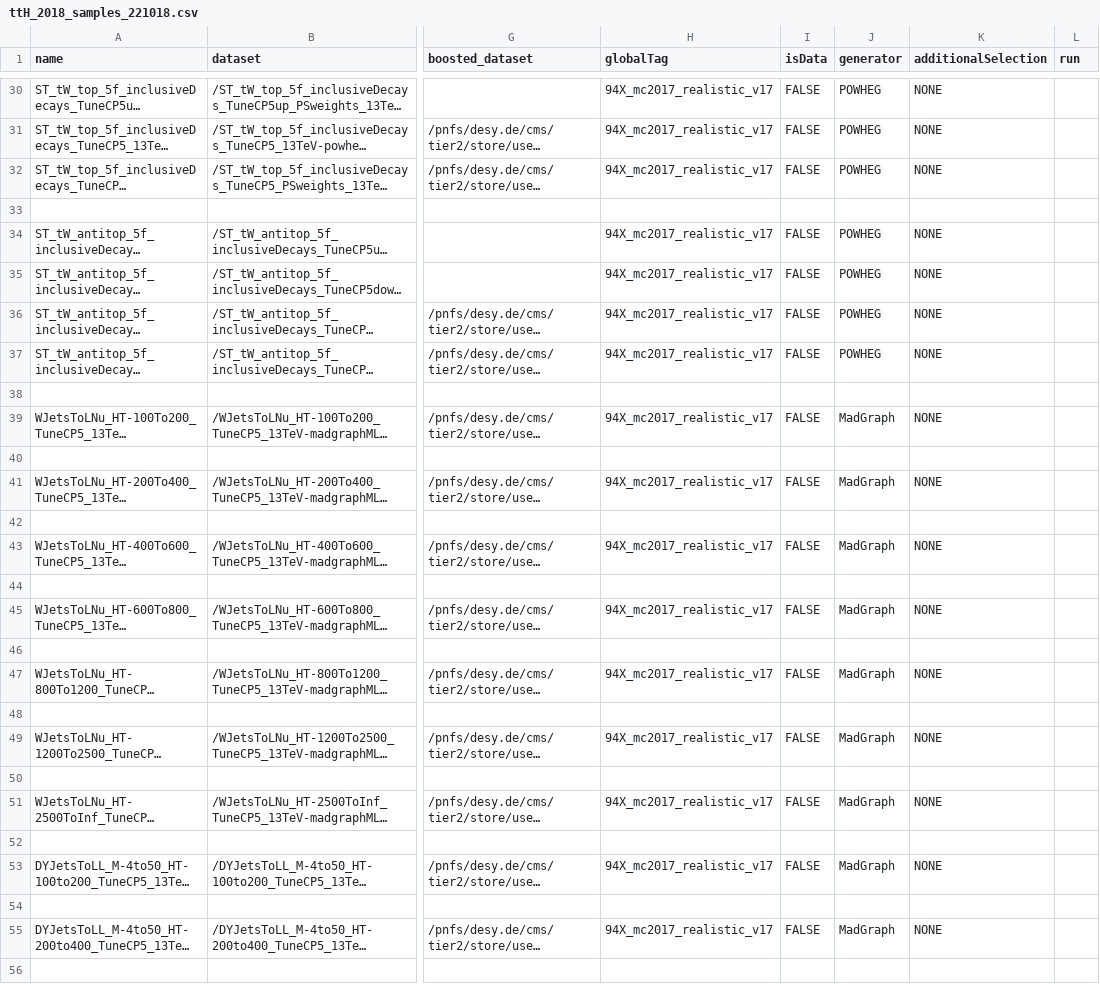
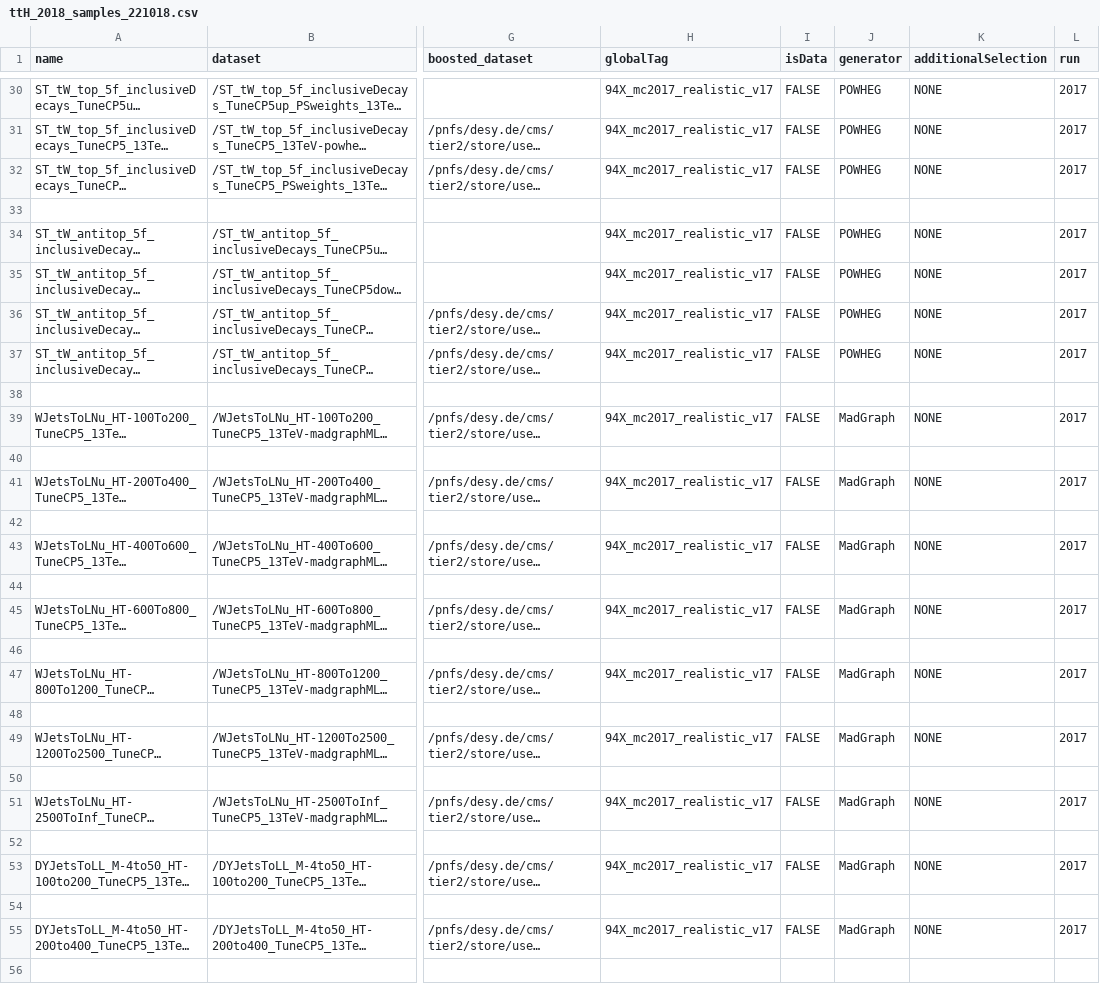
Before and after one commit to kit-cn-cms/BoostedAnalyzer_runscripts_NAF, a CSV file: ttH_2018_samples_221018.csv, drawn as a sheet; only a part is shown, gaps mark what is left out; long unchanged cells end in …; the diff covers the shown part only; the diff names each change by its address in the sheet, - before the commit and + after, or states it on an @@ line.

```diff
--- a/ttH_2018_samples_221018.csv
+++ b/ttH_2018_samples_221018.csv
-L30:L32 (run): (empty)
+L30:L32 (run): 2017
-L34:L37 (run): (empty)
+L34:L37 (run): 2017
-L39 (run): (empty)
+L39 (run): 2017
-L41 (run): (empty)
+L41 (run): 2017
-L43 (run): (empty)
+L43 (run): 2017
-L45 (run): (empty)
+L45 (run): 2017
-L47 (run): (empty)
+L47 (run): 2017
-L49 (run): (empty)
+L49 (run): 2017
-L51 (run): (empty)
+L51 (run): 2017
-L53 (run): (empty)
+L53 (run): 2017
-L55 (run): (empty)
+L55 (run): 2017
```
Also changed, not shown: 47 edited cells elsewhere in this file.
